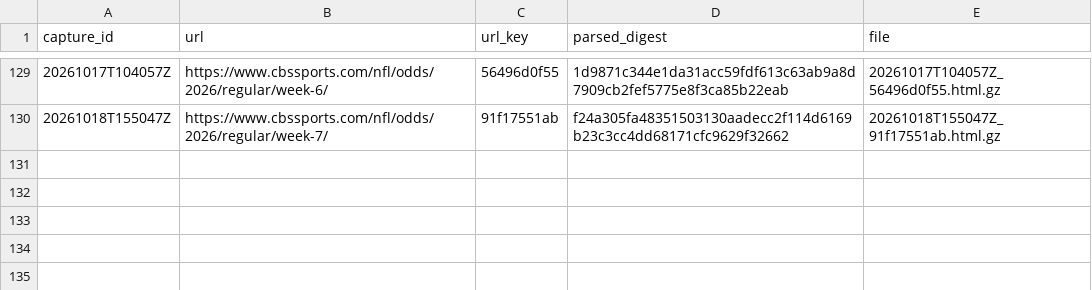
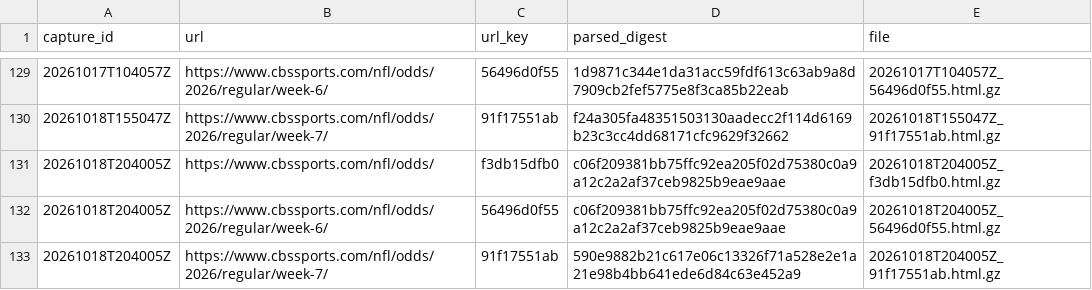
Before and after one commit to wbblanck/NFL_ATS, a CSV file: data/lines/raw_cbs/index.csv, drawn as a sheet; only a part is shown, gaps mark what is left out.

Commit message:
lines: CBS capture 2026-10-18T20:40Z

```diff
--- a/data/lines/raw_cbs/index.csv
+++ b/data/lines/raw_cbs/index.csv
@@ -130 +130,4 @@ capture_id,url,url_key,parsed_digest,file
 20261018T155047Z,https://www.cbssports.com/nfl/odds/2026/regular/week-7/,91f17551ab,f24a305fa48351503130aadecc2f114d6169b23c3cc4dd68171cfc9629f32662,20261018T155047Z_91f17551ab.html.gz
+20261018T204005Z,https://www.cbssports.com/nfl/odds/,f3db15dfb0,c06f209381bb75ffc92ea205f02d75380c0a9a12c2a2af37ceb9825b9eae9aae,20261018T204005Z_f3db15dfb0.html.gz
+20261018T204005Z,https://www.cbssports.com/nfl/odds/2026/regular/week-6/,56496d0f55,c06f209381bb75ffc92ea205f02d75380c0a9a12c2a2af37ceb9825b9eae9aae,20261018T204005Z_56496d0f55.html.gz
+20261018T204005Z,https://www.cbssports.com/nfl/odds/2026/regular/week-7/,91f17551ab,590e9882b21c617e06c13326f71a528e2e1a21e98b4bb641ede6d84c63e452a9,20261018T204005Z_91f17551ab.html.gz
```
Also changed, not shown: data/lines/cbs_open_frozen.csv, 4 other files.
